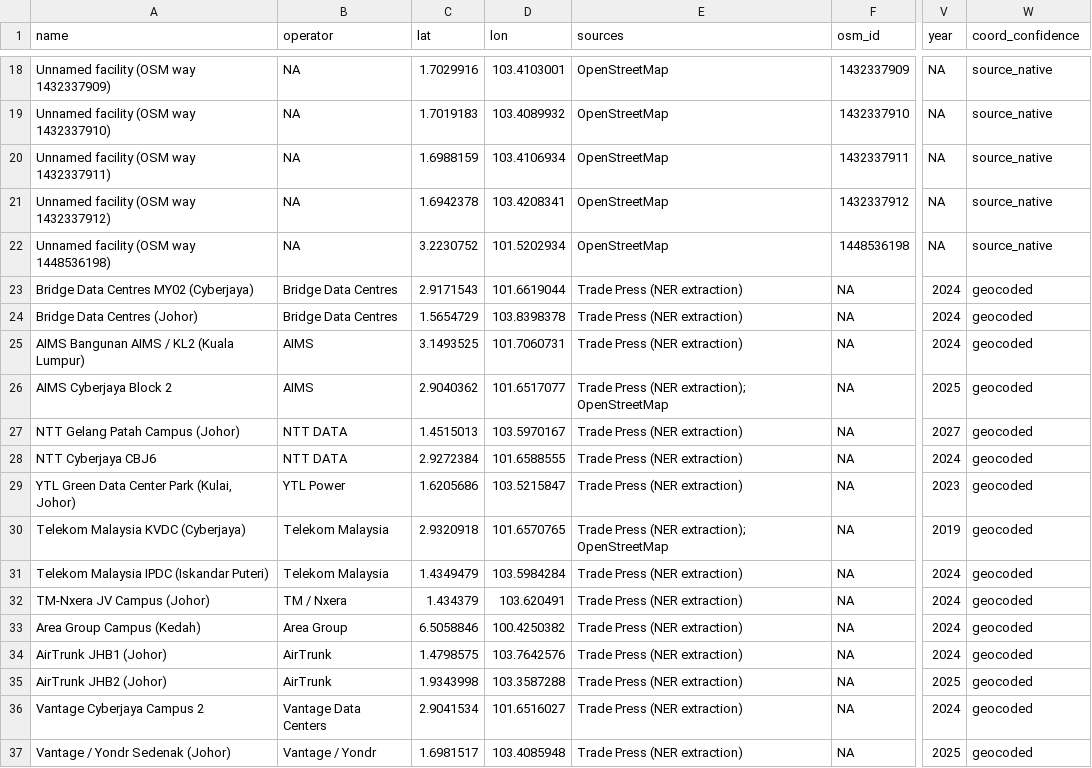
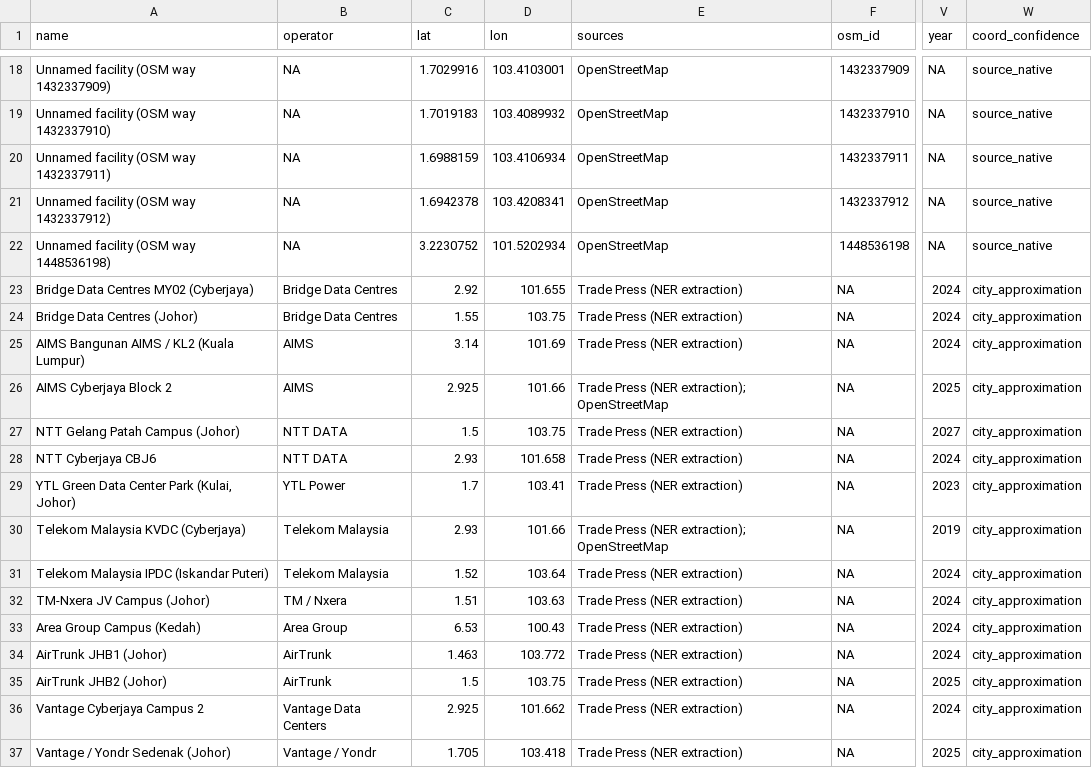
Before and after one commit to D-a-n-K/Malaysia-Datacenter-Dataset-Pipeline, a CSV file: outputs/malaysia_datacenters_v4.csv, drawn as a sheet; only a part is shown, gaps mark what is left out; the diff covers the shown part only; the diff names each change by its address in the sheet, - before the commit and + after, or states it on an @@ line.

```diff
--- a/outputs/malaysia_datacenters_v4.csv
+++ b/outputs/malaysia_datacenters_v4.csv
-C23 (lat): 2.9171543
+C23 (lat): 2.92
-D23 (lon): 101.6619044
+D23 (lon): 101.655
-W23:W37 (coord_confidence): geocoded
+W23:W37 (coord_confidence): city_approximation
-C24 (lat): 1.5654729
+C24 (lat): 1.55
-D24 (lon): 103.8398378
+D24 (lon): 103.75
-C25 (lat): 3.1493525
+C25 (lat): 3.14
-D25 (lon): 101.7060731
+D25 (lon): 101.69
-C26 (lat): 2.9040362
+C26 (lat): 2.925
-D26 (lon): 101.6517077
+D26 (lon): 101.66
-C27 (lat): 1.4515013
+C27 (lat): 1.5
-D27 (lon): 103.5970167
+D27 (lon): 103.75
-C28 (lat): 2.9272384
+C28 (lat): 2.93
-D28 (lon): 101.6588555
+D28 (lon): 101.658
-C29 (lat): 1.6205686
+C29 (lat): 1.7
-D29 (lon): 103.5215847
+D29 (lon): 103.41
-C30 (lat): 2.9320918
+C30 (lat): 2.93
-D30 (lon): 101.6570765
+D30 (lon): 101.66
-C31 (lat): 1.4349479
+C31 (lat): 1.52
-D31 (lon): 103.5984284
+D31 (lon): 103.64
-C32 (lat): 1.434379
+C32 (lat): 1.51
-D32 (lon): 103.620491
+D32 (lon): 103.63
-C33 (lat): 6.5058846
+C33 (lat): 6.53
-D33 (lon): 100.4250382
+D33 (lon): 100.43
-C34 (lat): 1.4798575
+C34 (lat): 1.463
-D34 (lon): 103.7642576
+D34 (lon): 103.772
-C35 (lat): 1.9343998
+C35 (lat): 1.5
-D35 (lon): 103.3587288
+D35 (lon): 103.75
-C36 (lat): 2.9041534
+C36 (lat): 2.925
-D36 (lon): 101.6516027
+D36 (lon): 101.662
-C37 (lat): 1.6981517
+C37 (lat): 1.705
-D37 (lon): 103.4085948
+D37 (lon): 103.418
```
Also changed, not shown: 30 edited cells elsewhere in this file, 12 other files.
